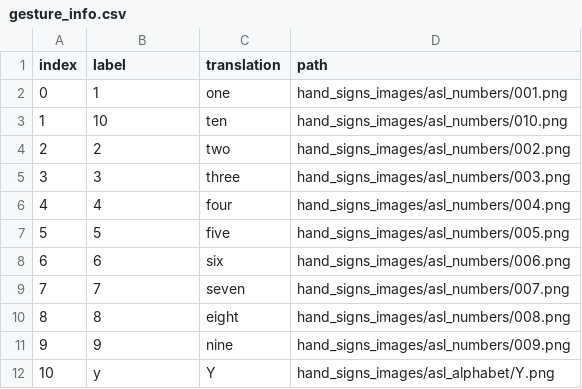
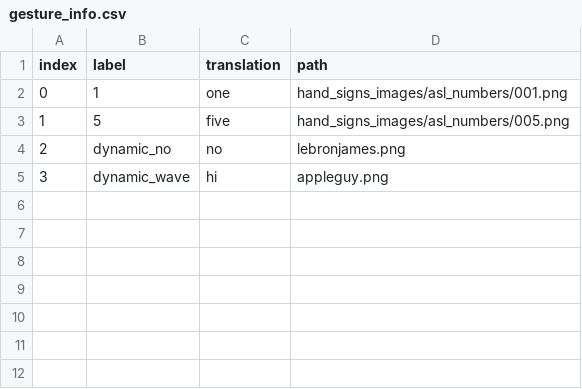
Before and after one commit to bbenjii/Handsign-Translator-App, a CSV file: android/code/app/src/main/assets/gesture_info.csv, drawn as a sheet.

```diff
--- a/android/code/app/src/main/assets/gesture_info.csv
+++ b/android/code/app/src/main/assets/gesture_info.csv
@@ -2,11 +2,4 @@ index, label, translation, path
 0, 1, one, hand_signs_images/asl_numbers/001.png
-1, 10, ten, hand_signs_images/asl_numbers/010.png
-2, 2, two, hand_signs_images/asl_numbers/002.png
-3, 3, three, hand_signs_images/asl_numbers/003.png
-4, 4, four, hand_signs_images/asl_numbers/004.png
-5, 5, five, hand_signs_images/asl_numbers/005.png
-6, 6, six, hand_signs_images/asl_numbers/006.png
-7, 7, seven, hand_signs_images/asl_numbers/007.png
-8, 8, eight, hand_signs_images/asl_numbers/008.png
-9, 9, nine, hand_signs_images/asl_numbers/009.png
-10, y, Y, hand_signs_images/asl_alphabet/Y.png
+1, 5, five, hand_signs_images/asl_numbers/005.png
+2, dynamic_no, no, lebronjames.png
+3, dynamic_wave, hi, appleguy.png
```
Also changed, not shown: 4 other files.
